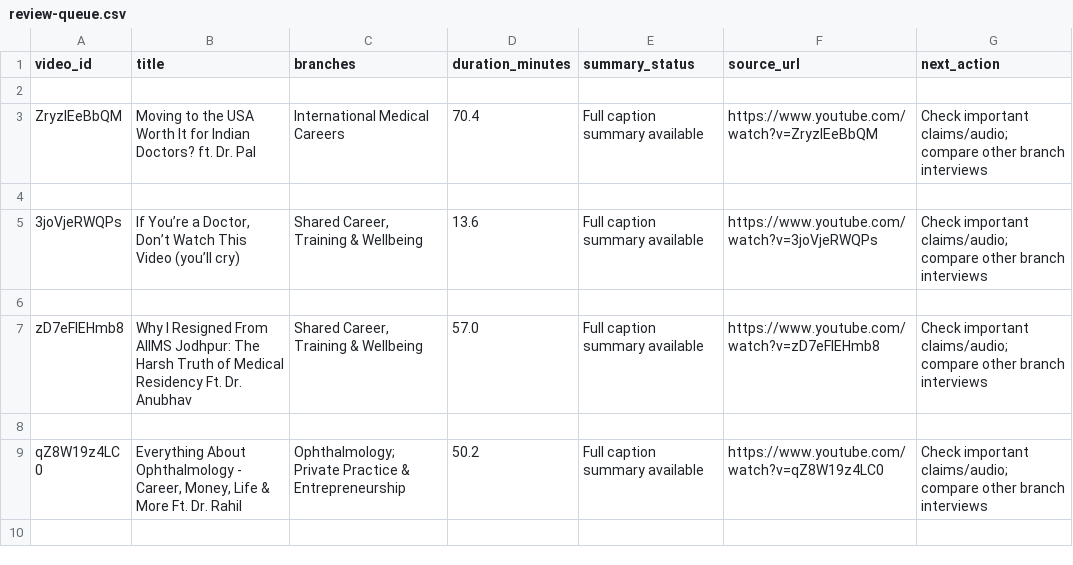
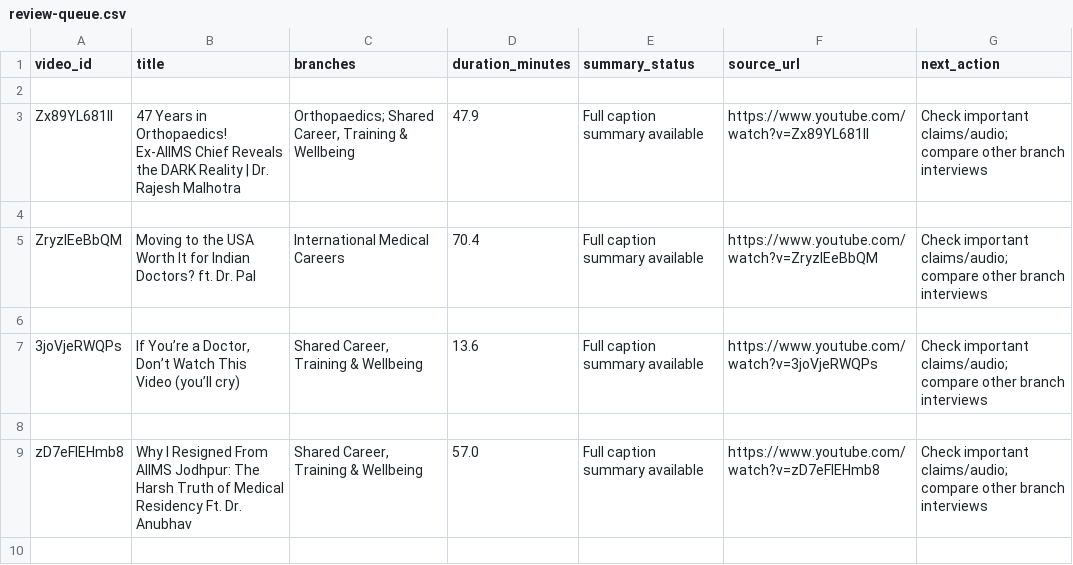
Before and after one commit to pramod-zillella/neet-specialty-knowledge-base, a CSV file: exports/review-queue.csv, drawn as a sheet; only a part is shown; the shorter side is filled out with more unchanged rows; the diff names each change by its address in the sheet, - before the commit and + after, or states it on an @@ line.

Commit message:
Add files via upload
Conclusions for:
- 58 topic assessments, eight rating dimensions and notes across all twelve decision aspects.
- Shortlisting advice, “consider if / reconsider if” guidance and source evidence.
- 308 college observations, filterable by branch and central, state, deemed or private sector. Recommendations, training experiences and concerns are labelled separately.

```diff
--- a/exports/review-queue.csv
+++ b/exports/review-queue.csv
+row 3: Zx89YL681lI | 47 Years in Orthopaedics! Ex-AIIMS Chief Reveals the DARK Reality | Dr. Rajesh Malhotra | Orthopaedics; Shared Career, Training & Wellbeing | 47.9 | Full caption summary available | https://www.youtube.com/watch?v=Zx89YL681lI | Check important claims/audio; compare other branch interviews
+row 4: (empty)
```
Also changed, not shown: 13 other files.
